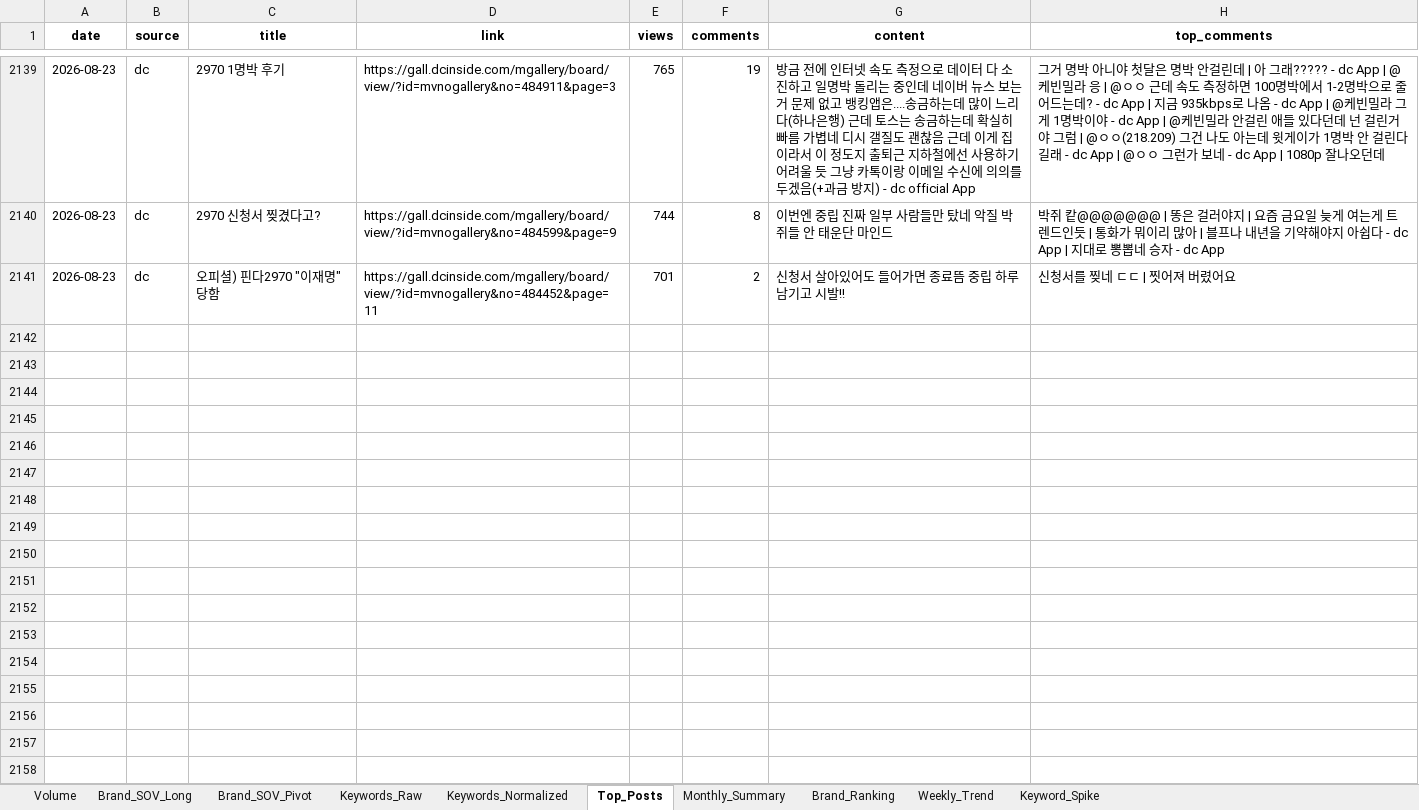
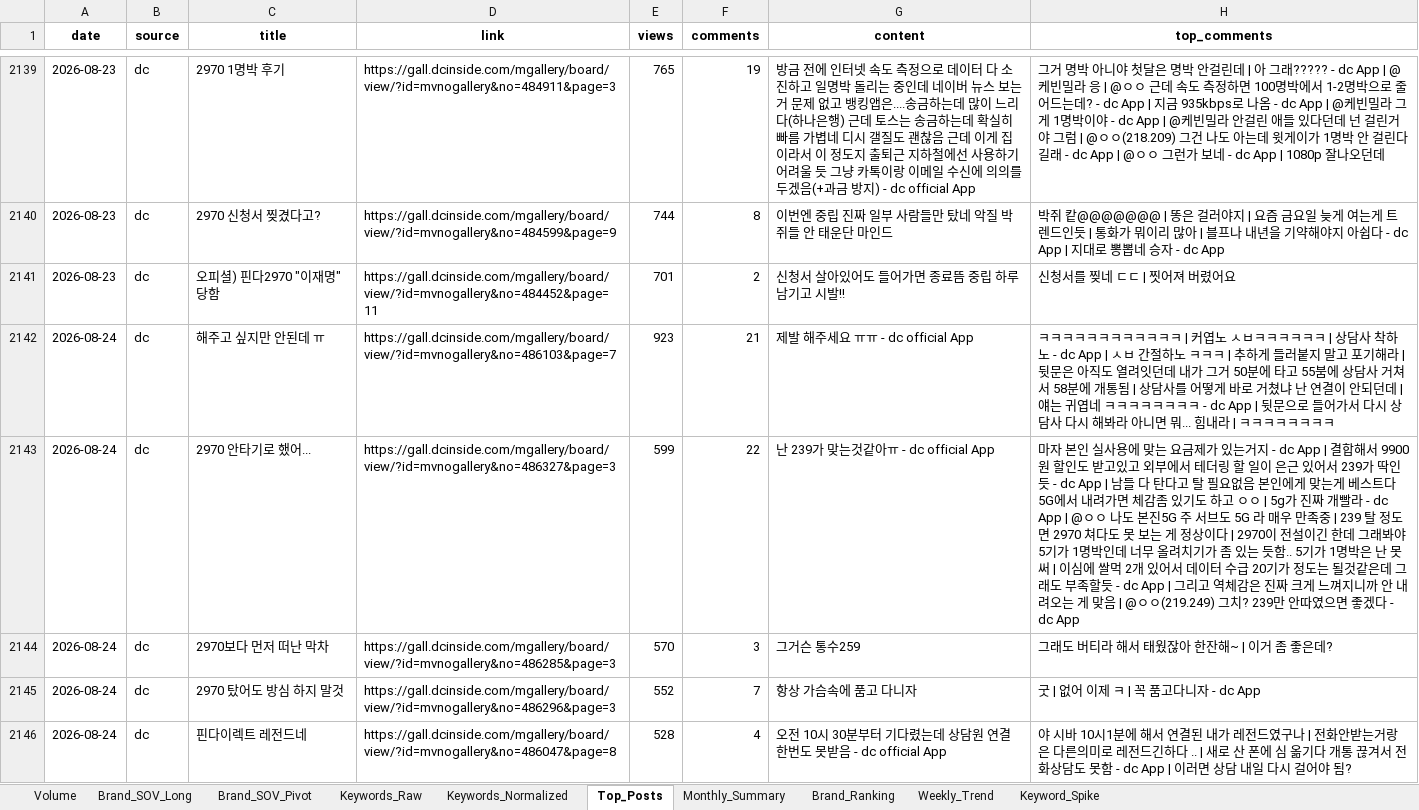
Before and after one commit to rodolfochoi911-lgtm/mvno-market-monitor, an Excel workbook: data/dashboard_history.xlsx, sheet Top_Posts, drawn as a sheet; only a part is shown, gaps mark what is left out; values as stored, in another font and other column widths than the file's, no borders; the diff covers the shown part only; the diff names each change by its address in the sheet, - before the commit and + after, or states it on an @@ line.

```diff
--- a/data/dashboard_history.xlsx (sheet Top_Posts)
+++ b/data/dashboard_history.xlsx (sheet Top_Posts)
+row 2142: 2026-08-24 | dc | 해주고 싶지만 안된데 ㅠ | https://gall.dcinside.com/mgallery/board/view/?id=mvnogallery&no=486103&page=7 | 923 | 21 | 제발 해주세요 ㅠㅠ - dc official App | ㅋㅋㅋㅋㅋㅋㅋㅋㅋㅋㅋㅋ | 커엽노 ㅅㅂㅋㅋㅋㅋㅋㅋ | 상담사 착하노 - dc App | ㅅㅂ 간절하노 ㅋㅋㅋ | 추하게 들러붙지 말고 포기해라 | 뒷문은 아직도 열려잇던데 내가 그거 50분에 타고 55붐에 상담사 거쳐서 58분에 개통됨 | 상담사를 어떻게 바로 거쳤냐 난 연결이 안되던데 | 얘는 귀엽네 ㅋㅋㅋㅋㅋㅋㅋㅋ - dc App | 뒷문으로 들어가서 다시 상담사 다시 해봐라 아니면 뭐... 힘내라 | ㅋㅋㅋㅋㅋㅋㅋㅋ
+row 2143: 2026-08-24 | dc | 2970 안타기로 했어... | https://gall.dcinside.com/mgallery/board/view/?id=mvnogallery&no=486327&page=3 | 599 | 22 | 난 239가 맞는것같아ㅠ - dc official App | 마자 본인 실사용에 맞는 요금제가 있는거지 - dc App | 결합해서 9900원 할인도 받고있고 외부에서 테더링 할 일이 은근 있어서 239가 딱인듯 - dc App | 남들 다 탄다고 탈 필요없음 본인에게 맞는게 베스트다 5G에서 내려가면 체감좀 있기도 하고 ㅇㅇ | 5g가 진짜 개빨라 - dc App | @ㅇㅇ 나도 본진5G 주 서브도 5G 라 매우 만족중 | 239 탈 정도면 2970 쳐다도 못 보는 게 정상이다 | 2970이 전설이긴 한데 그래봐야 5기가 1명박인데 너무 올려치기가 좀 있는 듯함.. 5기가 1명박은 난 못 써 | 이심에 쌀먹 2개 있어서 데이터 수급 20기가 정도는 될것같은데 그래도 부족할듯 - dc App | 그리고 역체감은 진짜 크게 느껴지니까 안 내려오는 게 맞음 | @ㅇㅇ(219.249) 그치? 239만 안따였으면 좋겠다 - dc App
+row 2144: 2026-08-24 | dc | 2970보다 먼저 떠난 막차 | https://gall.dcinside.com/mgallery/board/view/?id=mvnogallery&no=486285&page=3 | 570 | 3 | 그거슨 통수259 | 그래도 버티라 해서 태웠잖아 한잔해~ | 이거 좀 좋은데?
+row 2145: 2026-08-24 | dc | 2970 탔어도 방심 하지 말것 | https://gall.dcinside.com/mgallery/board/view/?id=mvnogallery&no=486296&page=3 | 552 | 7 | 항상 가슴속에 품고 다니자 | 굿 | 없어 이제 ㅋ | 꼭 품고다니자 - dc App
+row 2146: 2026-08-24 | dc | 핀다이렉트 레전드네 | https://gall.dcinside.com/mgallery/board/view/?id=mvnogallery&no=486047&page=8 | 528 | 4 | 오전 10시 30분부터 기다렸는데 상담원 연결 한번도 못받음 - dc official App | 야 시바 10시1분에 해서 연결된 내가 레전드였구나 | 전화안받는거랑은 다른의미로 레전드긴하다 .. | 새로 산 폰에 심 옮기다 개통 끊겨서 전화상담도 못함 - dc App | 이러면 상담 내일 다시 걸어야 됨?
```
Also changed, not shown: 5 added rows elsewhere in this sheet, sheet Keyword_Spike, sheet Brand_Ranking, sheet Brand_SOV_Long, sheet Keywords_Normalized, sheet Keywords_Raw, sheet Brand_SOV_Pivot, 3 more sheets.
